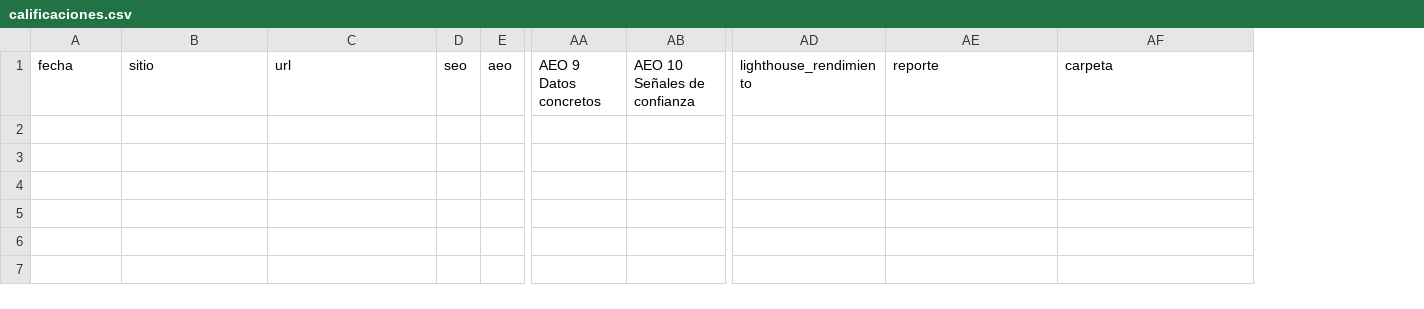
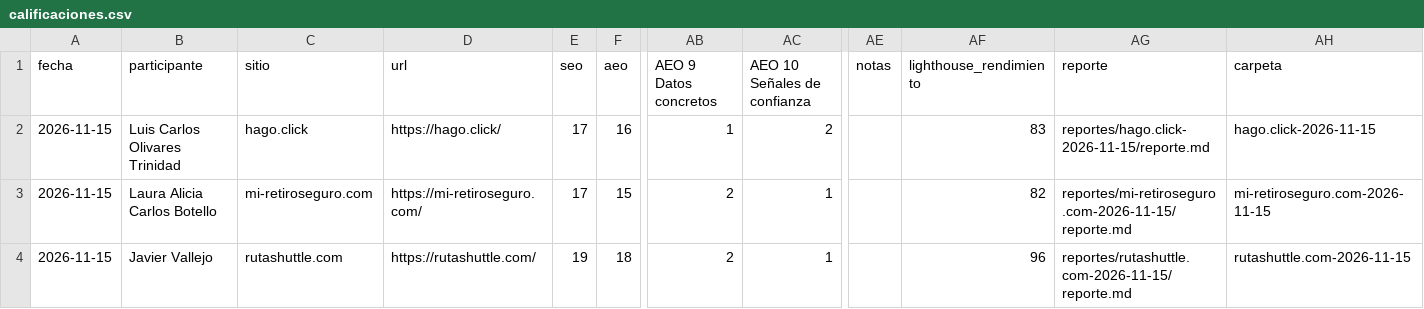
Before and after one commit to Ivenaccip/calificando_hack, a CSV file: calificaciones.csv, drawn as a sheet; only a part is shown, gaps mark what is left out; rows hold the shown columns only; the diff names each change by its address in the sheet, - before the commit and + after, or states it on an @@ line.

```diff
--- a/calificaciones.csv
+++ b/calificaciones.csv
+column B (participante), empty
+column AE (notas), empty
+row 2: 2026-11-15 | Luis Carlos Olivares Trinidad | hago.click | https://hago.click/ | 17 | 16 | 1 | 2 |  | 83 | reportes/hago.click-2026-11-15/reporte.md | hago.click-2026-11-15
+row 3: 2026-11-15 | Laura Alicia Carlos Botello | mi-retiroseguro.com | https://mi-retiroseguro.com/ | 17 | 15 | 2 | 1 |  | 82 | reportes/mi-retiroseguro.com-2026-11-15/reporte.md | mi-retiroseguro.com-2026-11-15
+row 4: 2026-11-15 | Javier Vallejo | rutashuttle.com | https://rutashuttle.com/ | 19 | 18 | 2 | 1 |  | 96 | reportes/rutashuttle.com-2026-11-15/reporte.md | rutashuttle.com-2026-11-15
```
Also changed, not shown: 9 other files.
